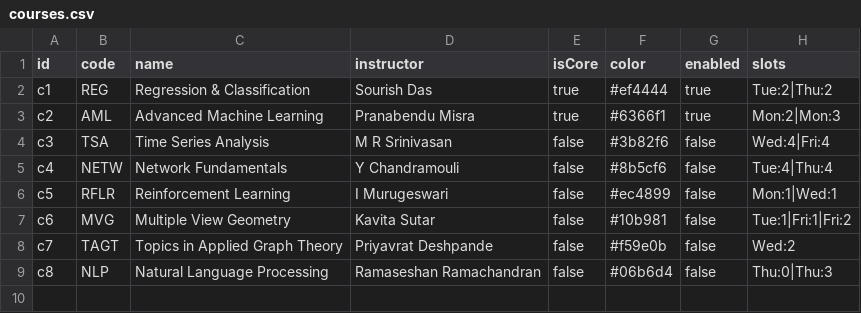
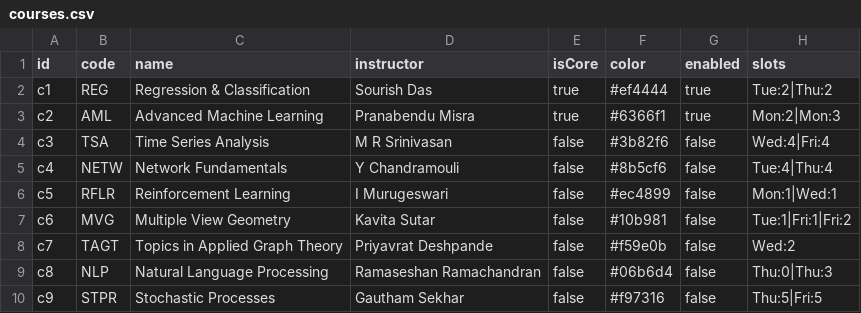
Before and after one commit to shaumikkhanna/mscds3_timetable, a CSV file: courses.csv, drawn as a sheet.

Commit message:
added new courses

```diff
--- a/courses.csv
+++ b/courses.csv
@@ -9 +9,2 @@ c7,TAGT,Topics in Applied Graph Theory,Priyavrat Deshpande,false,#f59e0b,false,W
 c8,NLP,Natural Language Processing,Ramaseshan Ramachandran,false,#06b6d4,false,Thu:0|Thu:3
+c9,STPR,Stochastic Processes,Gautham Sekhar,false,#f97316,false,Thu:5|Fri:5
```
Also changed, not shown: other_courses.csv, 1 other file.
